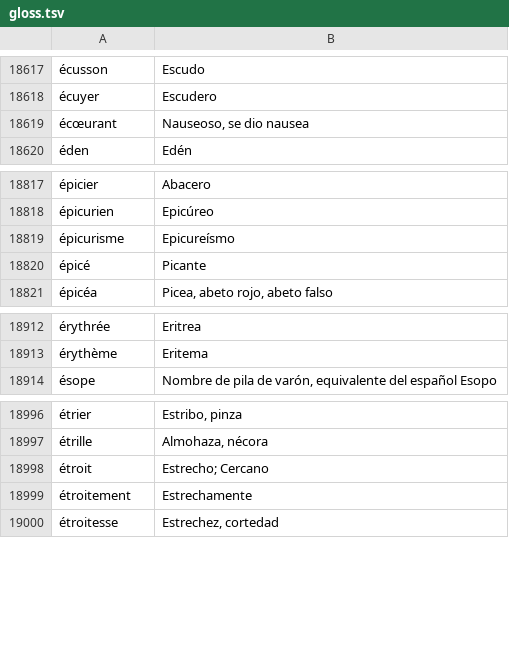
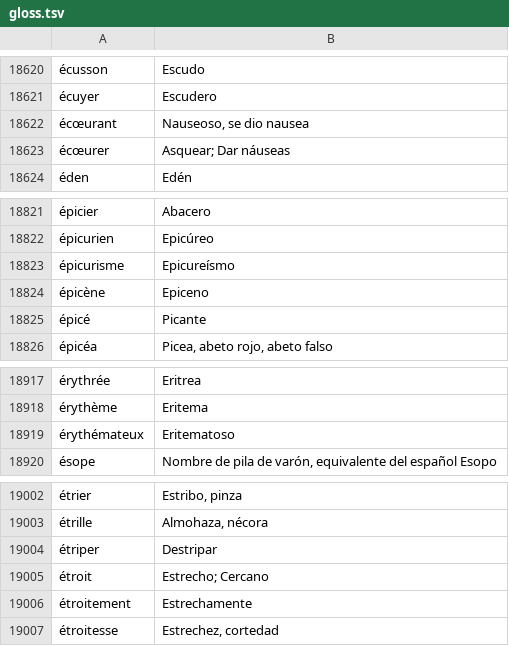
Before and after one commit to NEETROF/cymbra, a TSV file: scripts/lingua-data/tables/fr-es/gloss.tsv, drawn as a sheet; only a part is shown, gaps mark what is left out; the diff covers the shown part only; the diff names each change by its address in the sheet, - before the commit and + after, or states it on an @@ line.

```diff
--- a/scripts/lingua-data/tables/fr-es/gloss.tsv
+++ b/scripts/lingua-data/tables/fr-es/gloss.tsv
+row 18623: écœurer | Asquear; Dar náuseas
+row 18824: épicène | Epiceno
+row 18919: érythémateux | Eritematoso
+row 19004: étriper | Destripar
```
Also changed, not shown: 4 added rows and 1 removed row elsewhere in this file, scripts/lingua-data/tables/fr-es/senses.tsv, 2 other files.
